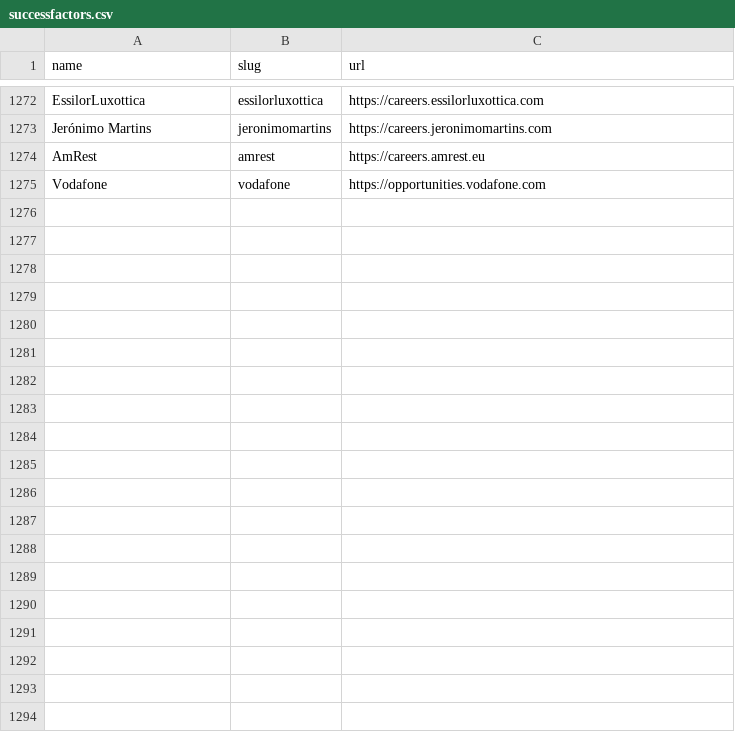
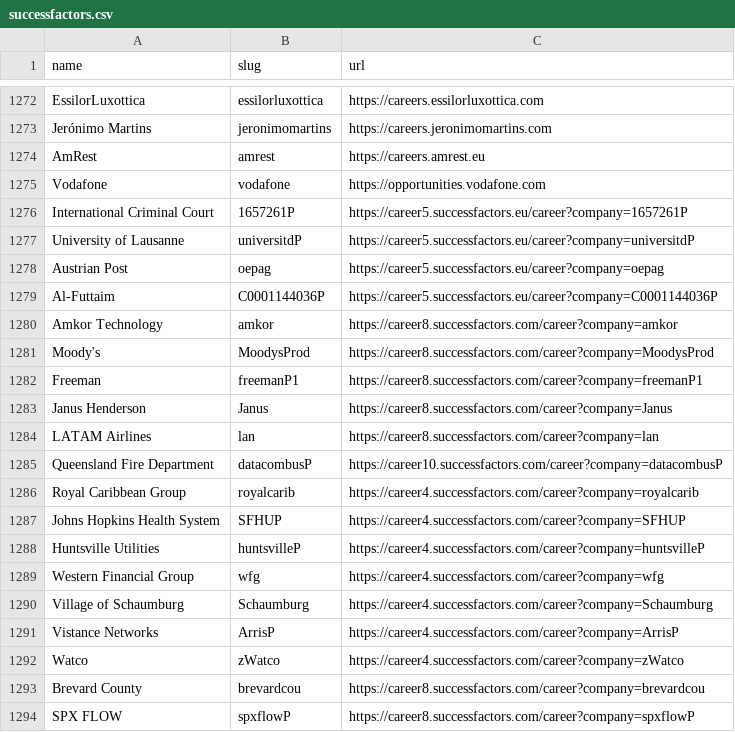
Before and after one commit to complete-labs/ats-scrapers, a CSV file: ats-companies/successfactors.csv, drawn as a sheet; only a part is shown, gaps mark what is left out; the diff covers the shown part only; the diff names each change by its address in the sheet, - before the commit and + after, or states it on an @@ line.

Commit message:
feat(successfactors): support legacy XML feeds (#236)
Support credential-free legacy SuccessFactors Recruiting Management XML feeds and add 31 validated production sources with 3,623 incremental live jobs.

```diff
--- a/ats-companies/successfactors.csv
+++ b/ats-companies/successfactors.csv
+row 1276: International Criminal Court | 1657261P | https://career5.successfactors.eu/career?company=1657261P
+row 1277: University of Lausanne | universitdP | https://career5.successfactors.eu/career?company=universitdP
+row 1278: Austrian Post | oepag | https://career5.successfactors.eu/career?company=oepag
+row 1279: Al-Futtaim | C0001144036P | https://career5.successfactors.eu/career?company=C0001144036P
+row 1280: Amkor Technology | amkor | https://career8.successfactors.com/career?company=amkor
+row 1281: Moody's | MoodysProd | https://career8.successfactors.com/career?company=MoodysProd
+row 1282: Freeman | freemanP1 | https://career8.successfactors.com/career?company=freemanP1
+row 1283: Janus Henderson | Janus | https://career8.successfactors.com/career?company=Janus
+row 1284: LATAM Airlines | lan | https://career8.successfactors.com/career?company=lan
+row 1285: Queensland Fire Department | datacombusP | https://career10.successfactors.com/career?company=datacombusP
+row 1286: Royal Caribbean Group | royalcarib | https://career4.successfactors.com/career?company=royalcarib
+row 1287: Johns Hopkins Health System | SFHUP | https://career4.successfactors.com/career?company=SFHUP
+row 1288: Huntsville Utilities | huntsvilleP | https://career4.successfactors.com/career?company=huntsvilleP
+row 1289: Western Financial Group | wfg | https://career4.successfactors.com/career?company=wfg
+row 1290: Village of Schaumburg | Schaumburg | https://career4.successfactors.com/career?company=Schaumburg
+row 1291: Vistance Networks | ArrisP | https://career4.successfactors.com/career?company=ArrisP
+row 1292: Watco | zWatco | https://career4.successfactors.com/career?company=zWatco
+row 1293: Brevard County | brevardcou | https://career8.successfactors.com/career?company=brevardcou
+row 1294: SPX FLOW | spxflowP | https://career8.successfactors.com/career?company=spxflowP
```
Also changed, not shown: 12 added rows elsewhere in this file, 3 other files.
